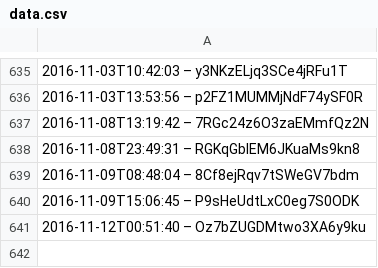
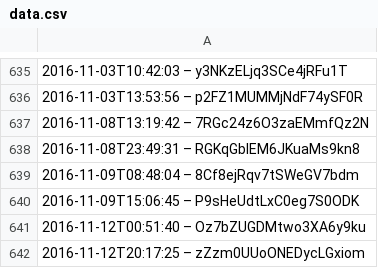
Before and after one commit to slunfuedrac/solana-trading-bot-v2, a CSV file: data.csv, drawn as a sheet; only a part is shown, gaps mark what is left out; the diff names each change by its address in the sheet, - before the commit and + after, or states it on an @@ line.

```diff
--- a/data.csv
+++ b/data.csv
+row 642: 2016-11-12T20:17:25 – zZzm0UUoONEDycLGxiom
```
